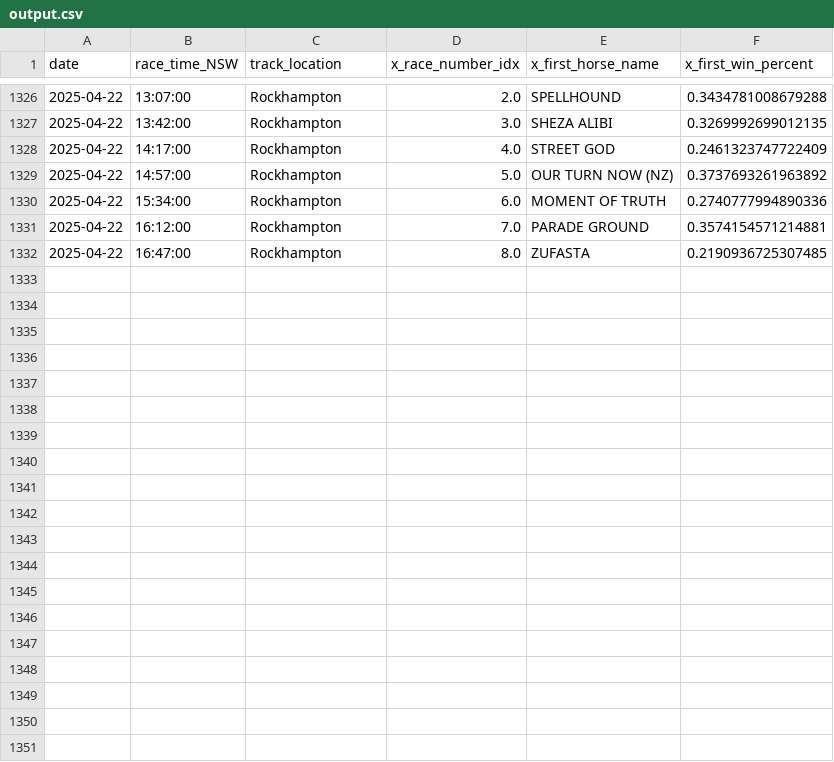
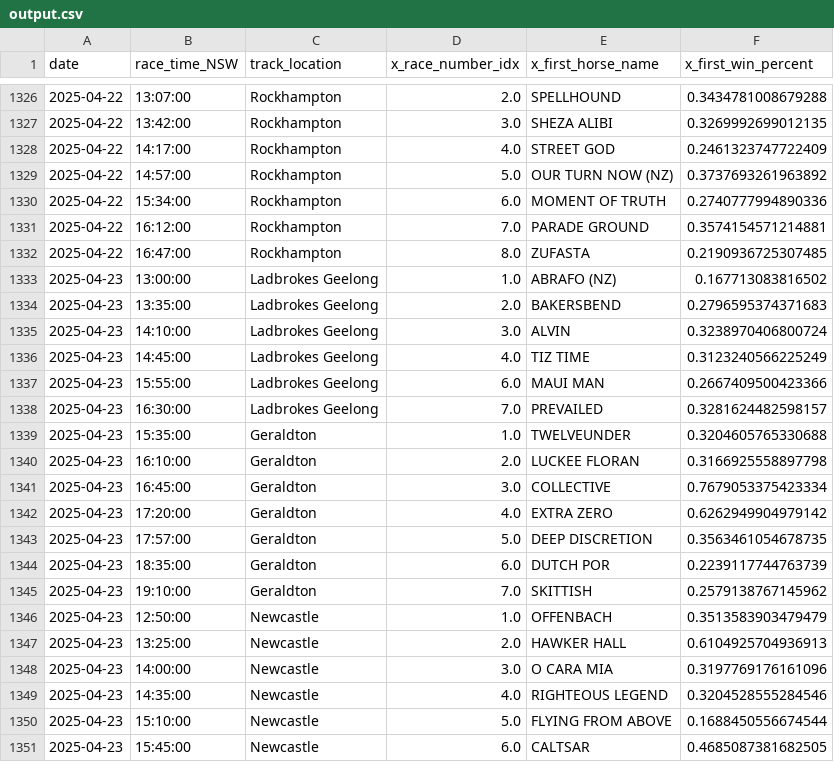
Before and after one commit to jazperd/Racing-Data, a CSV file: output.csv, drawn as a sheet; only a part is shown, gaps mark what is left out; the diff covers the shown part only.

Commit message:
Update output.csv with latest data

```diff
--- a/output.csv
+++ b/output.csv
@@ -1332 +1332,20 @@ date,race_time_NSW,track_location,x_race_number_idx,x_first_horse_name,x_first_w
 2025-04-22,16:47:00,Rockhampton,8.0,ZUFASTA,0.2190936725307485
+2025-04-23,13:00:00,Ladbrokes Geelong,1.0,ABRAFO (NZ),0.167713083816502
+2025-04-23,13:35:00,Ladbrokes Geelong,2.0,BAKERSBEND,0.2796595374371683
+2025-04-23,14:10:00,Ladbrokes Geelong,3.0,ALVIN,0.3238970406800724
+2025-04-23,14:45:00,Ladbrokes Geelong,4.0,TIZ TIME,0.3123240566225249
+2025-04-23,15:55:00,Ladbrokes Geelong,6.0,MAUI MAN,0.2667409500423366
+2025-04-23,16:30:00,Ladbrokes Geelong,7.0,PREVAILED,0.3281624482598157
+2025-04-23,15:35:00,Geraldton,1.0,TWELVEUNDER,0.3204605765330688
+2025-04-23,16:10:00,Geraldton,2.0,LUCKEE FLORAN,0.3166925558897798
+2025-04-23,16:45:00,Geraldton,3.0,COLLECTIVE,0.7679053375423334
+2025-04-23,17:20:00,Geraldton,4.0,EXTRA ZERO,0.6262949904979142
+2025-04-23,17:57:00,Geraldton,5.0,DEEP DISCRETION,0.3563461054678735
+2025-04-23,18:35:00,Geraldton,6.0,DUTCH POR,0.2239117744763739
+2025-04-23,19:10:00,Geraldton,7.0,SKITTISH,0.2579138767145962
+2025-04-23,12:50:00,Newcastle,1.0,OFFENBACH,0.3513583903479479
+2025-04-23,13:25:00,Newcastle,2.0,HAWKER HALL,0.6104925704936913
+2025-04-23,14:00:00,Newcastle,3.0,O CARA MIA,0.3197769176161096
+2025-04-23,14:35:00,Newcastle,4.0,RIGHTEOUS LEGEND,0.3204528555284546
+2025-04-23,15:10:00,Newcastle,5.0,FLYING FROM ABOVE,0.1688450556674544
+2025-04-23,15:45:00,Newcastle,6.0,CALTSAR,0.4685087381682505
```
Also changed, not shown: 10 added rows elsewhere in this file.
